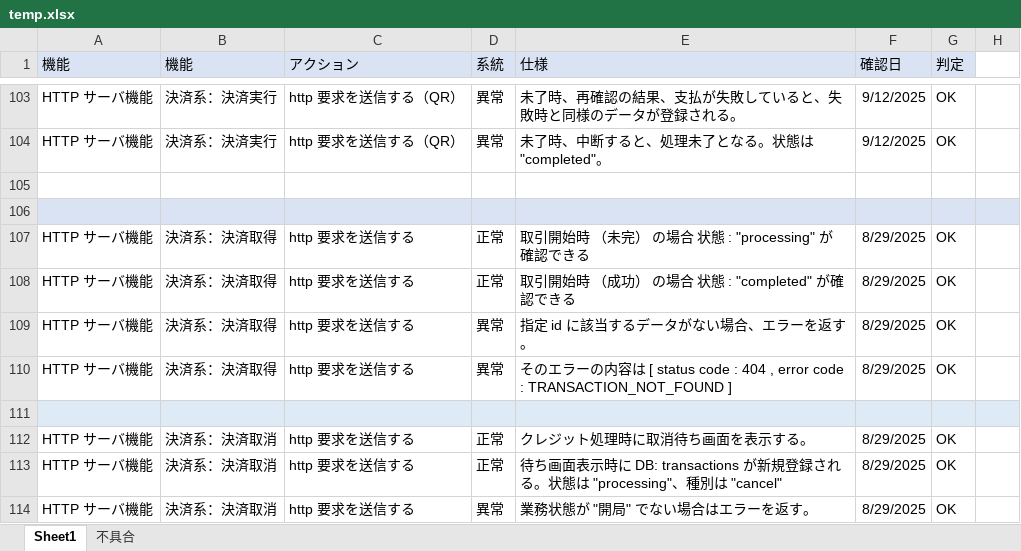
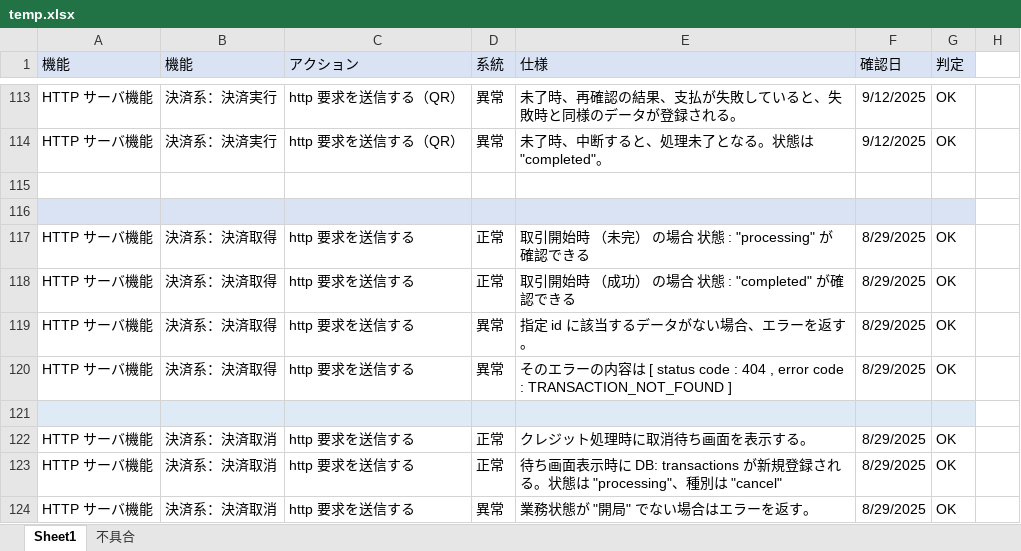
Before and after one commit to kyoshizawa/kywiki, an Excel workbook: terminal-api/testspec/temp.xlsx, sheet Sheet1, drawn as a sheet; only a part is shown, gaps mark what is left out; values as stored, in another font and other column widths than the file's, no borders; addresses are those after the commit; the diff covers the shown part only; the diff names each change by its address in the sheet, - before the commit and + after, or states it on an @@ line.

```diff
--- a/terminal-api/testspec/temp.xlsx (sheet Sheet1)
+++ b/terminal-api/testspec/temp.xlsx (sheet Sheet1)
-H116 fill: #DAE3F3
+H116 fill: none
-H121 fill: #DEEBF7
+H121 fill: none
```
Also changed, not shown: 10 added rows and 16 edited cells elsewhere in this sheet, sheet 不具合.
